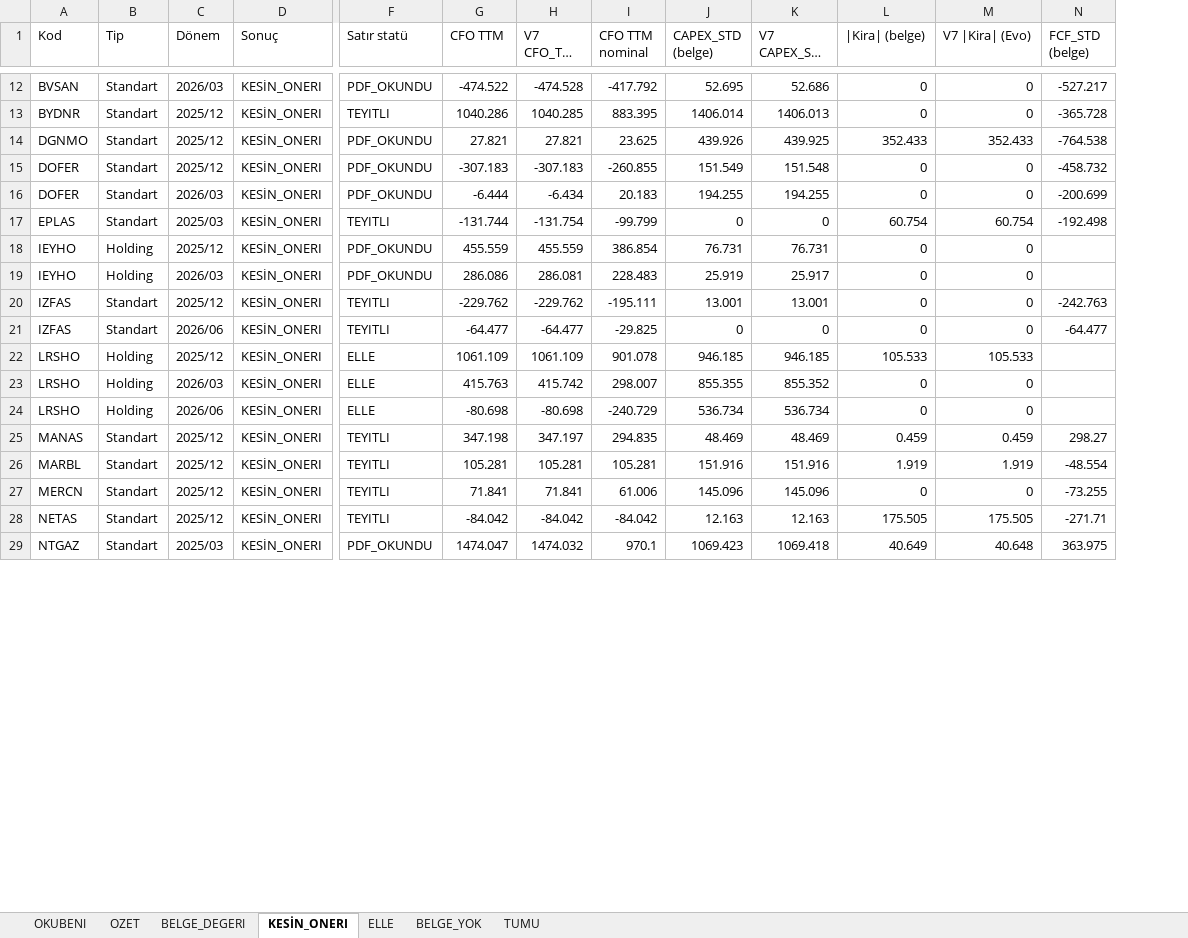
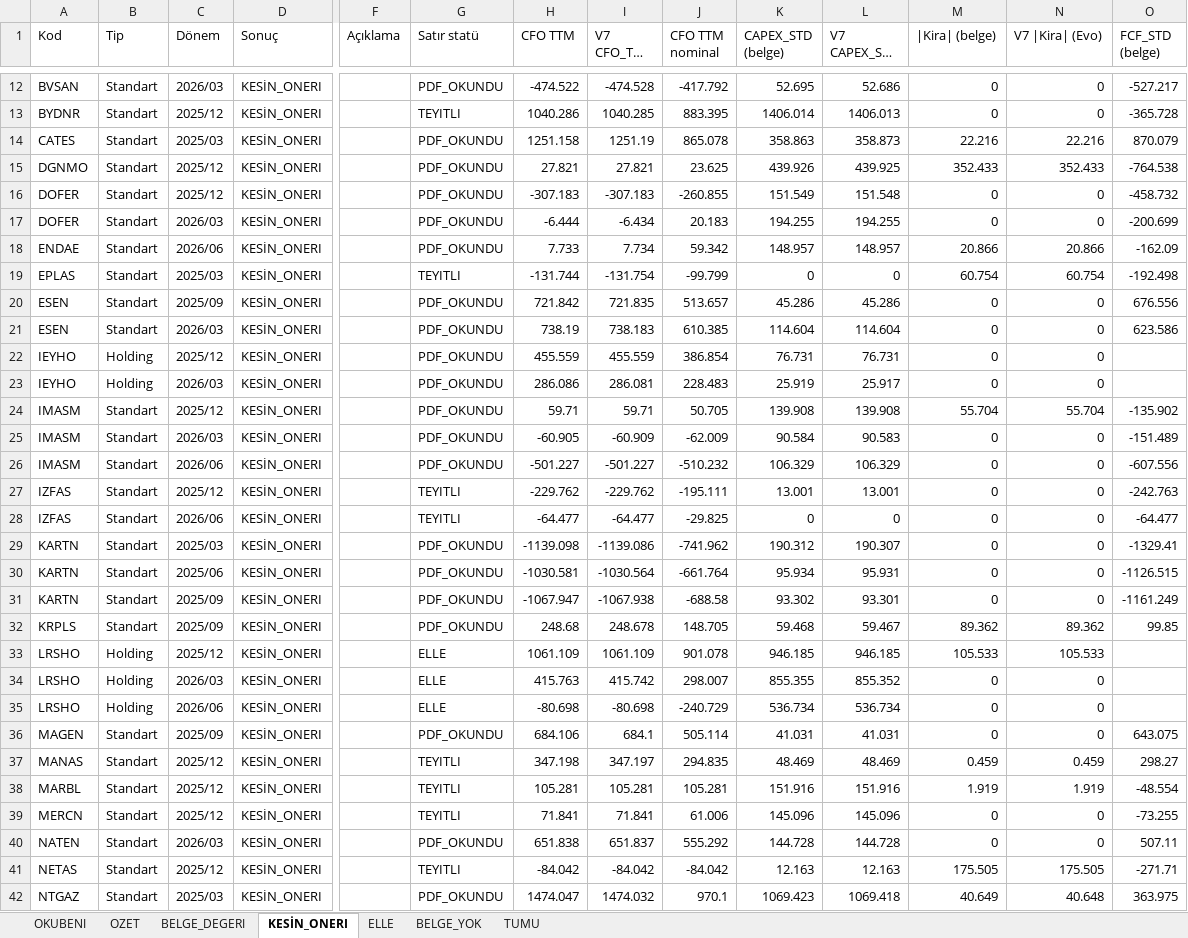
Before and after one commit to deryaozyuvali/Bist-tarama-otomasyon, an Excel workbook: FCF_K13/belge/KOSULLU_belge_kontrol.xlsx, sheet KESİN_ONERI, drawn as a sheet; only a part is shown, gaps mark what is left out; long unchanged cells end in …; values as stored, in another font and other column widths than the file's, no borders; rows hold the shown columns only; the diff covers the shown part only; the diff names each change by its address in the sheet, - before the commit and + after, or states it on an @@ line.

```diff
--- a/FCF_K13/belge/KOSULLU_belge_kontrol.xlsx (sheet KESİN_ONERI)
+++ b/FCF_K13/belge/KOSULLU_belge_kontrol.xlsx (sheet KESİN_ONERI)
+column F (Açıklama), empty
+row 14: CATES | Standart | 2025/03 | KESİN_ONERI |  | PDF_OKUNDU | 1251.158 | 1251.19 | 865.078 | 358.863 | 358.873 | 22.216 | 22.216 | 870.079
+row 18: ENDAE | Standart | 2026/06 | KESİN_ONERI |  | PDF_OKUNDU | 7.733 | 7.734 | 59.342 | 148.957 | 148.957 | 20.866 | 20.866 | -162.09
+row 20: ESEN | Standart | 2025/09 | KESİN_ONERI |  | PDF_OKUNDU | 721.842 | 721.835 | 513.657 | 45.286 | 45.286 | 0 | 0 | 676.556
+row 21: ESEN | Standart | 2026/03 | KESİN_ONERI |  | PDF_OKUNDU | 738.19 | 738.183 | 610.385 | 114.604 | 114.604 | 0 | 0 | 623.586
+row 24: IMASM | Standart | 2025/12 | KESİN_ONERI |  | PDF_OKUNDU | 59.71 | 59.71 | 50.705 | 139.908 | 139.908 | 55.704 | 55.704 | -135.902
+row 25: IMASM | Standart | 2026/03 | KESİN_ONERI |  | PDF_OKUNDU | -60.905 | -60.909 | -62.009 | 90.584 | 90.583 | 0 | 0 | -151.489
+row 26: IMASM | Standart | 2026/06 | KESİN_ONERI |  | PDF_OKUNDU | -501.227 | -501.227 | -510.232 | 106.329 | 106.329 | 0 | 0 | -607.556
+row 29: KARTN | Standart | 2025/03 | KESİN_ONERI |  | PDF_OKUNDU | -1139.098 | -1139.086 | -741.962 | 190.312 | 190.307 | 0 | 0 | -1329.41
+row 30: KARTN | Standart | 2025/06 | KESİN_ONERI |  | PDF_OKUNDU | -1030.581 | -1030.564 | -661.764 | 95.934 | 95.931 | 0 | 0 | -1126.515
+row 31: KARTN | Standart | 2025/09 | KESİN_ONERI |  | PDF_OKUNDU | -1067.947 | -1067.938 | -688.58 | 93.302 | 93.301 | 0 | 0 | -1161.249
+row 32: KRPLS | Standart | 2025/09 | KESİN_ONERI |  | PDF_OKUNDU | 248.68 | 248.678 | 148.705 | 59.468 | 59.467 | 89.362 | 89.362 | 99.85
+row 36: MAGEN | Standart | 2025/09 | KESİN_ONERI |  | PDF_OKUNDU | 684.106 | 684.1 | 505.114 | 41.031 | 41.031 | 0 | 0 | 643.075
+row 40: NATEN | Standart | 2026/03 | KESİN_ONERI |  | PDF_OKUNDU | 651.838 | 651.837 | 555.292 | 144.728 | 144.728 | 0 | 0 | 507.11
```
Also changed, not shown: 3 added rows elsewhere in this sheet, sheet ELLE, sheet BELGE_DEGERI, sheet TUMU, sheet OZET, sheet BELGE_YOK, FCF_K13/belge/NULL_belge_okuma.xlsx, 4 other files.
